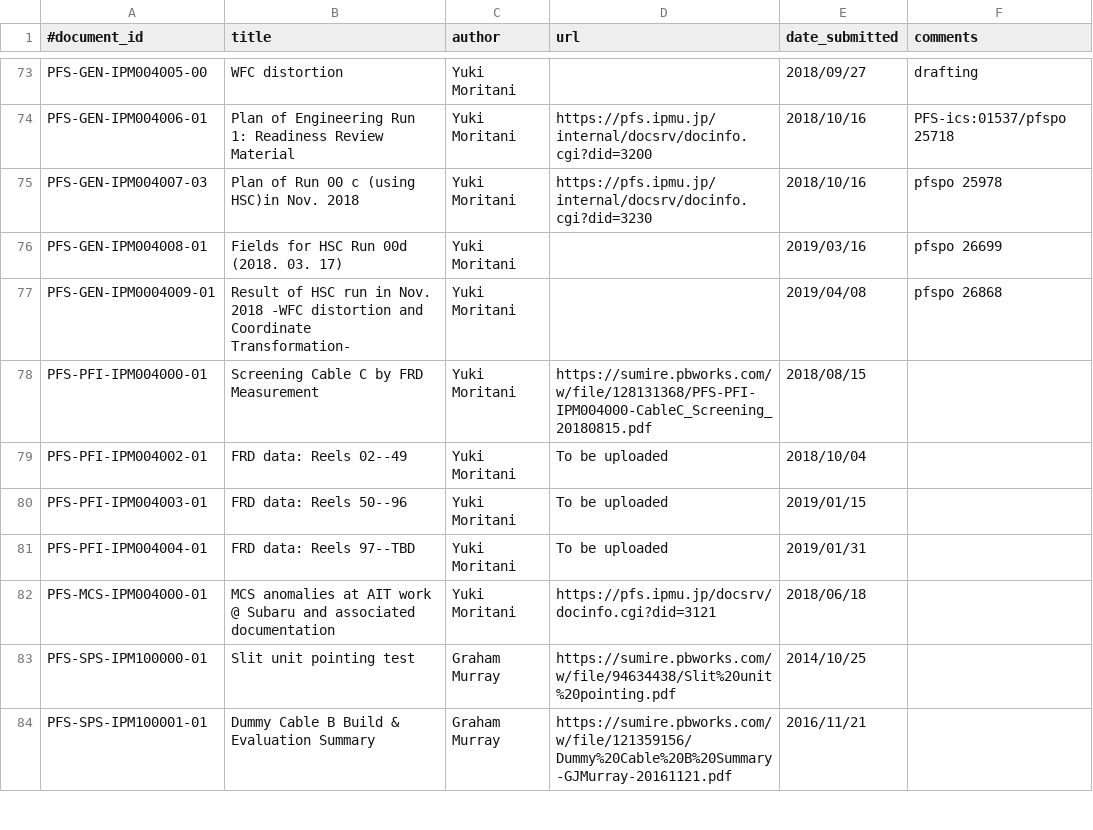
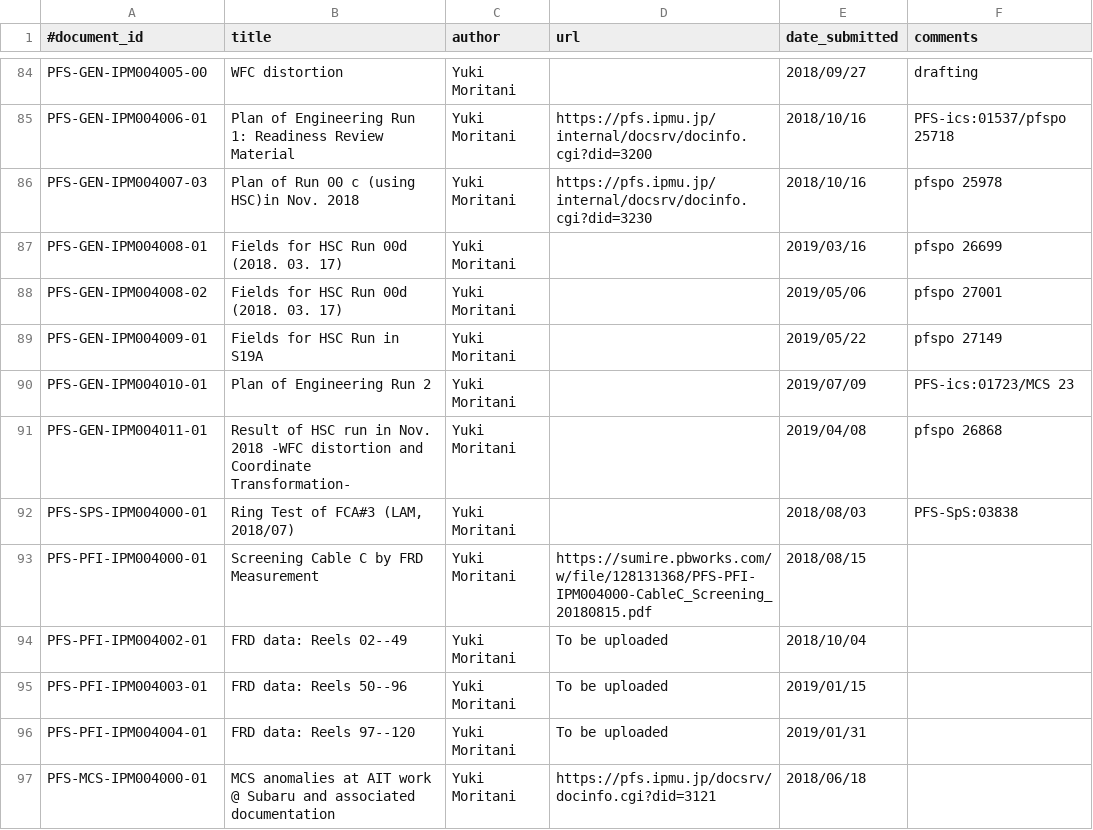
Before and after one commit to Subaru-PFS/doc, a CSV file: registries/ipmu/documents.csv, drawn as a sheet; only a part is shown, gaps mark what is left out; the shorter side is filled out with more unchanged rows; the diff covers the shown part only.

Commit message:
Updated with the documents written since 2019 April.

```diff
--- a/registries/ipmu/documents.csv
+++ b/registries/ipmu/documents.csv
@@ -76,3 +87,7 @@
 "PFS-GEN-IPM004008-01", "Fields for HSC Run 00d (2018. 03. 17)", "Yuki Moritani", "", "2019/03/16", "pfspo 26699"
-"PFS-GEN-IPM0004009-01", "Result of HSC run in Nov. 2018 -WFC distortion and Coordinate Transformation-", "Yuki Moritani", "", "2019/04/08", "pfspo 26868"
+"PFS-GEN-IPM004008-02", "Fields for HSC Run 00d (2018. 03. 17)", "Yuki Moritani", "", "2019/05/06", "pfspo 27001"
+"PFS-GEN-IPM004009-01", "Fields for HSC Run in S19A", "Yuki Moritani", "", "2019/05/22", "pfspo 27149"
+"PFS-GEN-IPM004010-01", "Plan of Engineering Run 2", "Yuki Moritani", "", "2019/07/09", "PFS-ics:01723/MCS 23"
+"PFS-GEN-IPM004011-01", "Result of HSC run in Nov. 2018 -WFC distortion and Coordinate Transformation-", "Yuki Moritani", "", "2019/04/08", "pfspo 26868"
+"PFS-SPS-IPM004000-01", "Ring Test of FCA#3 (LAM, 2018/07)", "Yuki Moritani", "", "2018/08/03", "PFS-SpS:03838"
 "PFS-PFI-IPM004000-01", "Screening Cable C by FRD Measurement", "Yuki Moritani", "https://sumire.pbworks.com/w/file/128131368/PFS-PFI-IPM004000-CableC_Screening_20180815.pdf", "2018/08/15",
@@ -80,3 +95,3 @@
 "PFS-PFI-IPM004003-01", "FRD data: Reels 50--96", "Yuki Moritani", "To be uploaded", "2019/01/15",
-"PFS-PFI-IPM004004-01", "FRD data: Reels 97--TBD", "Yuki Moritani", "To be uploaded", "2019/01/31",
+"PFS-PFI-IPM004004-01", "FRD data: Reels 97--120", "Yuki Moritani", "To be uploaded", "2019/01/31",
 "PFS-MCS-IPM004000-01", "MCS anomalies at AIT work @ Subaru and associated documentation", "Yuki Moritani", "https://pfs.ipmu.jp/docsrv/docinfo.cgi?did=3121", "2018/06/18",
```
Also changed, not shown: 27 added rows and 6 edited cells elsewhere in this file.
